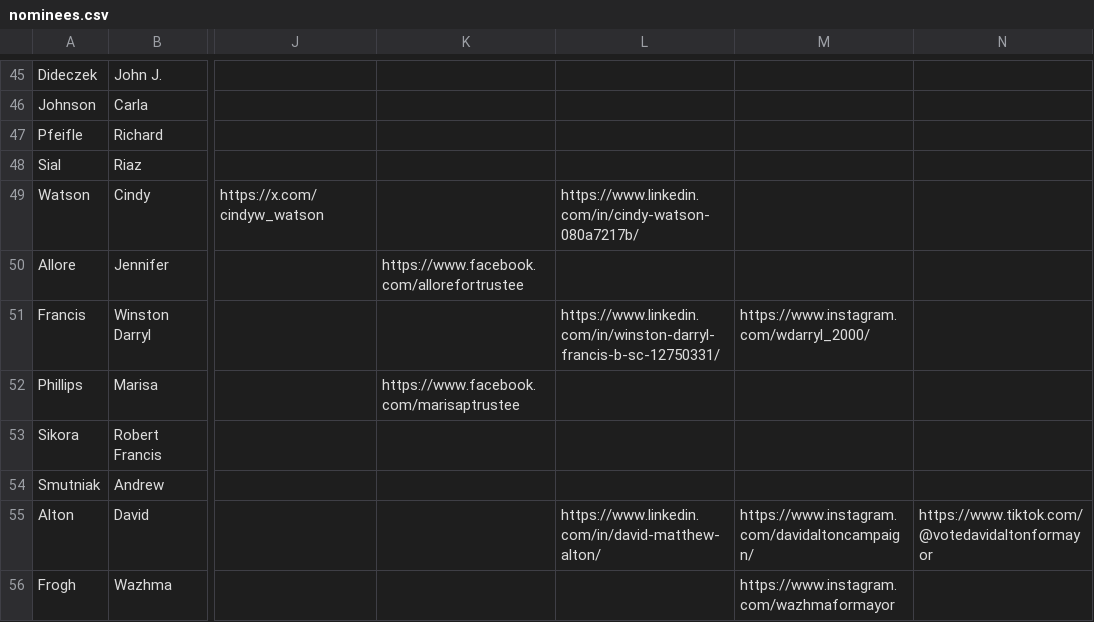
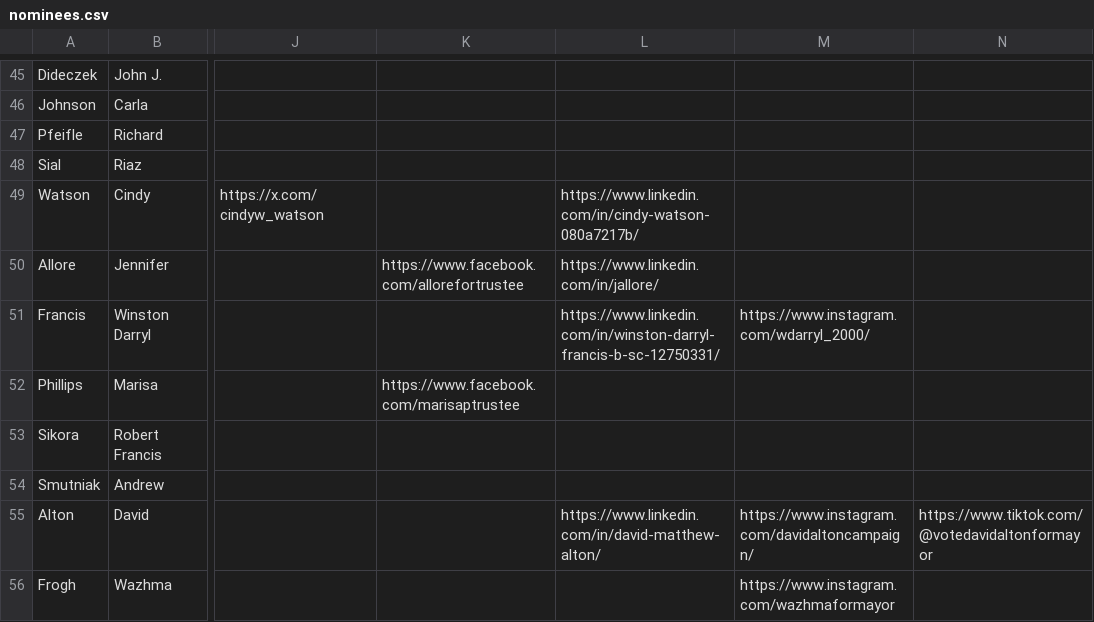
Before and after one commit to CivicTechWR/WRVotesMunicipal2026, a CSV file: docs/_data/sync/nominees.csv, drawn as a sheet; only a part is shown, gaps mark what is left out; the diff names each change by its address in the sheet, - before the commit and + after, or states it on an @@ line.

Commit message:
Auto-commit: updated nominees.csv from Google Docs

```diff
--- a/docs/_data/sync/nominees.csv
+++ b/docs/_data/sync/nominees.csv
-L50: (empty)
+L50: https://www.linkedin.com/in/jallore/
```
